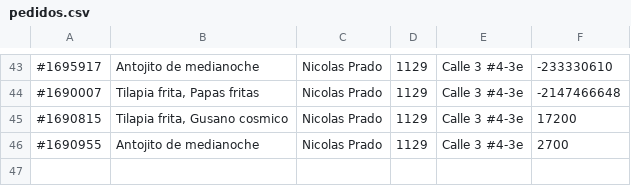
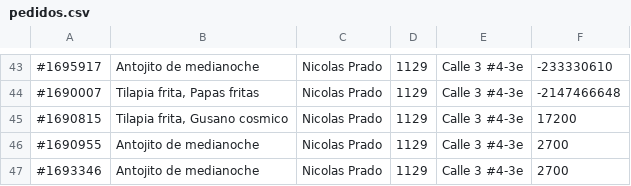
Before and after one commit to NicolasPL64/Restaurante, a CSV file: pedidos.csv, drawn as a sheet; only a part is shown, gaps mark what is left out.

```diff
--- a/pedidos.csv
+++ b/pedidos.csv
@@ -46 +46,2 @@
 #1690955;Antojito de medianoche;Nicolas Prado;1129;Calle 3 #4-3e;2700
+#1693346;Antojito de medianoche;Nicolas Prado;1129;Calle 3 #4-3e;2700
```
Also changed, not shown: comidas.csv, 10 other files.
